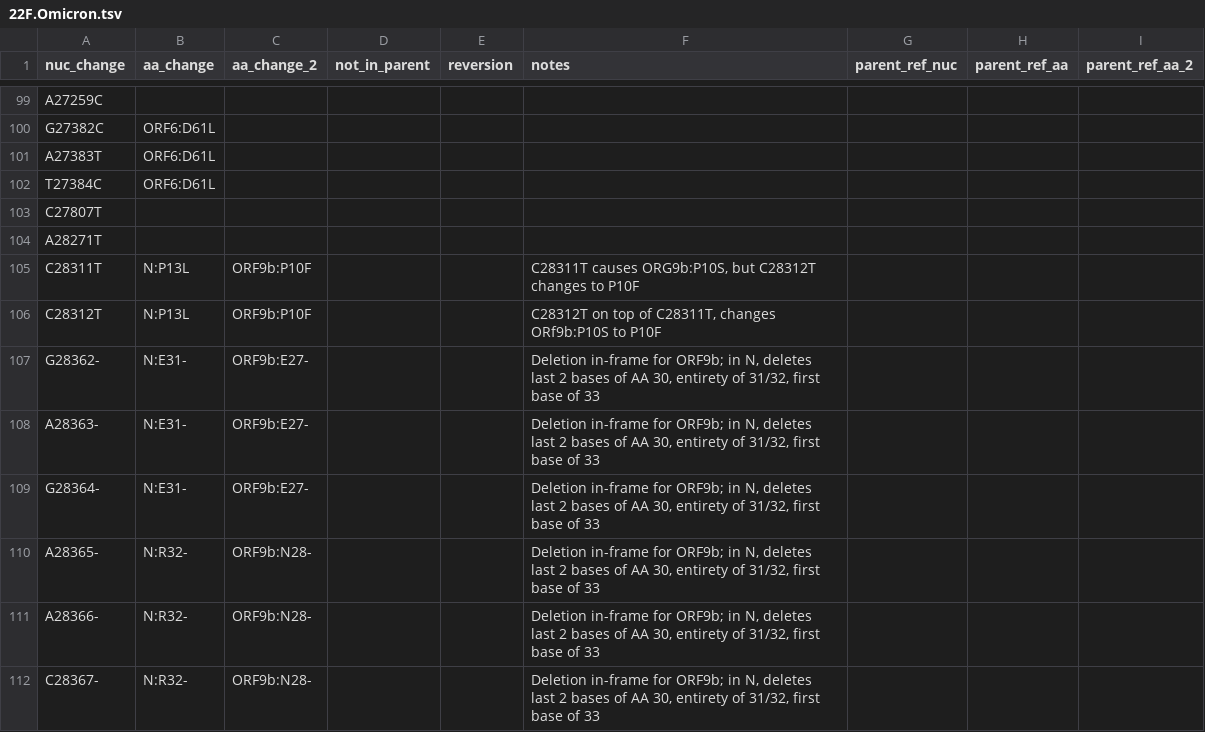
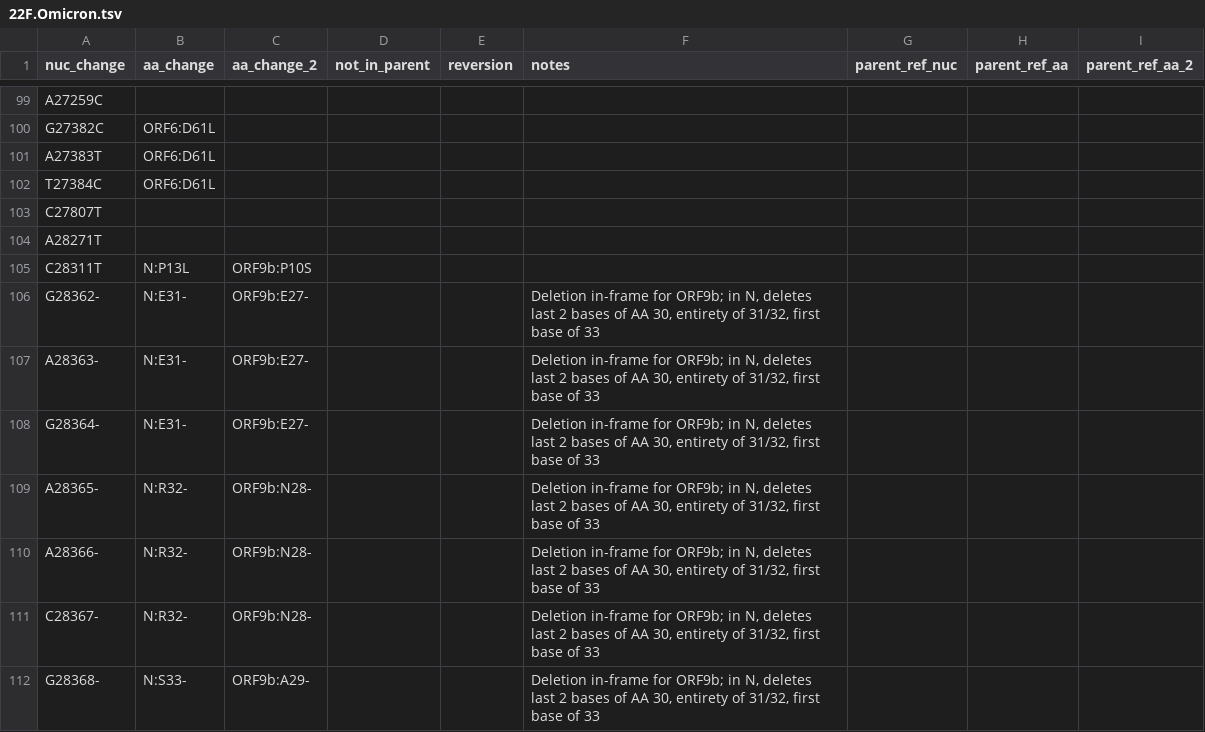
Before and after one commit to hodcroftlab/covariants, a TSV file: defining_mutations/22F.Omicron.tsv, drawn as a sheet; only a part is shown, gaps mark what is left out; the shorter side is filled out with more unchanged rows.

```diff
--- a/defining_mutations/22F.Omicron.tsv
+++ b/defining_mutations/22F.Omicron.tsv
@@ -104,4 +104,3 @@ C27807T
 A28271T					
-C28311T	N:P13L	ORF9b:P10F			C28311T causes ORG9b:P10S, but C28312T changes to P10F
-C28312T	N:P13L	ORF9b:P10F			C28312T on top of C28311T, changes ORf9b:P10S to P10F
+C28311T	N:P13L	ORF9b:P10S			
 G28362-	N:E31-	ORF9b:E27-			Deletion in-frame for ORF9b; in N, deletes last 2 bases of AA 30, entirety of 31/32, first base of 33
```
Also changed, not shown: defining_mutations/23A.Omicron.tsv, defining_mutations/23B.Omicron.tsv, 2 other files.
